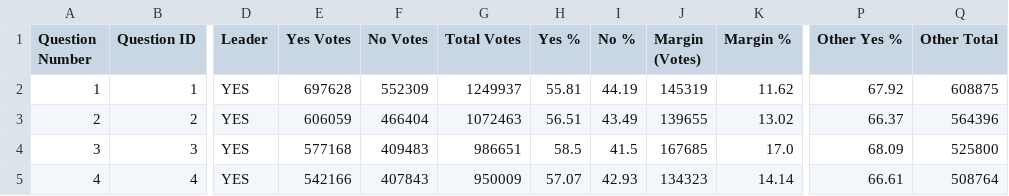
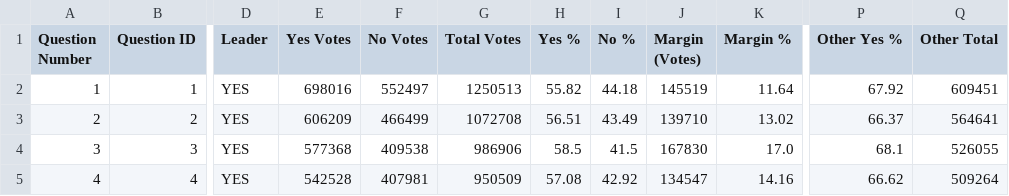
Before and after one commit to J7892/abresults, a CSV file: data/referendum_summary.csv, drawn as a sheet; only a part is shown, gaps mark what is left out; the diff covers the shown part only; the diff names each change by its address in the sheet, - before the commit and + after, or states it on an @@ line.

```diff
--- a/data/referendum_summary.csv
+++ b/data/referendum_summary.csv
-E2 (Yes Votes): 697628
+E2 (Yes Votes): 698016
-F2 (No Votes): 552309
+F2 (No Votes): 552497
-G2 (Total Votes): 1249937
+G2 (Total Votes): 1250513
-H2 (Yes %): 55.81
+H2 (Yes %): 55.82
-I2 (No %): 44.19
+I2 (No %): 44.18
-J2 (Margin (Votes)): 145319
+J2 (Margin (Votes)): 145519
-K2 (Margin %): 11.62
+K2 (Margin %): 11.64
-Q2 (Other Total): 608875
+Q2 (Other Total): 609451
-E3 (Yes Votes): 606059
+E3 (Yes Votes): 606209
-F3 (No Votes): 466404
+F3 (No Votes): 466499
-G3 (Total Votes): 1072463
+G3 (Total Votes): 1072708
-J3 (Margin (Votes)): 139655
+J3 (Margin (Votes)): 139710
-Q3 (Other Total): 564396
+Q3 (Other Total): 564641
-E4 (Yes Votes): 577168
+E4 (Yes Votes): 577368
-F4 (No Votes): 409483
+F4 (No Votes): 409538
-G4 (Total Votes): 986651
+G4 (Total Votes): 986906
-J4 (Margin (Votes)): 167685
+J4 (Margin (Votes)): 167830
-P4 (Other Yes %): 68.09
+P4 (Other Yes %): 68.1
-Q4 (Other Total): 525800
+Q4 (Other Total): 526055
-E5 (Yes Votes): 542166
+E5 (Yes Votes): 542528
-F5 (No Votes): 407843
+F5 (No Votes): 407981
-G5 (Total Votes): 950009
+G5 (Total Votes): 950509
-H5 (Yes %): 57.07
+H5 (Yes %): 57.08
-I5 (No %): 42.93
+I5 (No %): 42.92
-J5 (Margin (Votes)): 134323
+J5 (Margin (Votes)): 134547
-K5 (Margin %): 14.14
+K5 (Margin %): 14.16
-P5 (Other Yes %): 66.61
+P5 (Other Yes %): 66.62
-Q5 (Other Total): 508764
+Q5 (Other Total): 509264
```
Also changed, not shown: 36 edited cells elsewhere in this file, data/riding_results.csv, data/voting_methods.csv, 2 other files.
